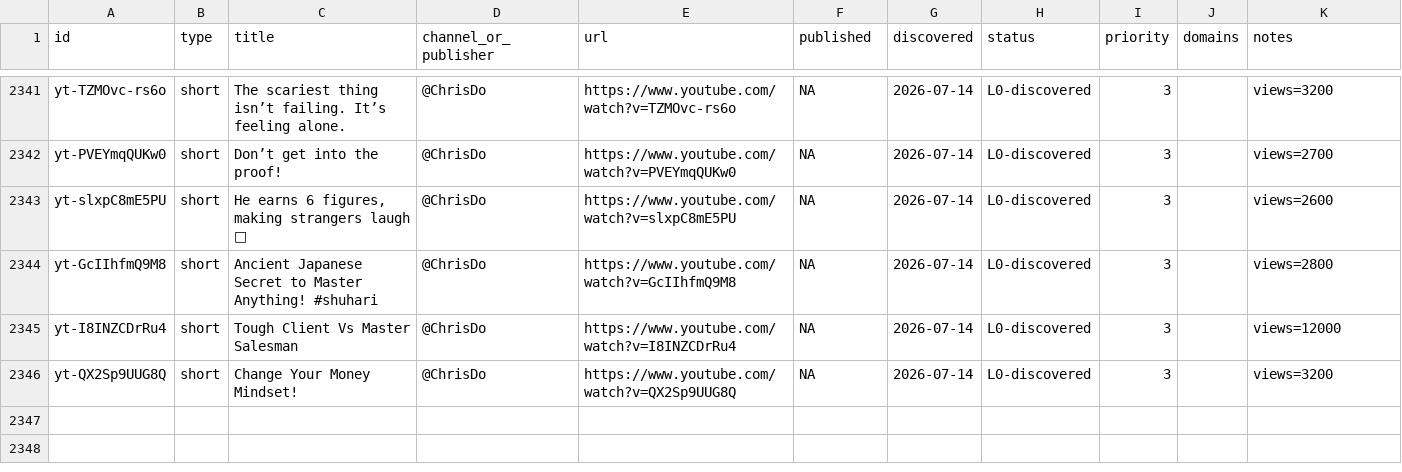
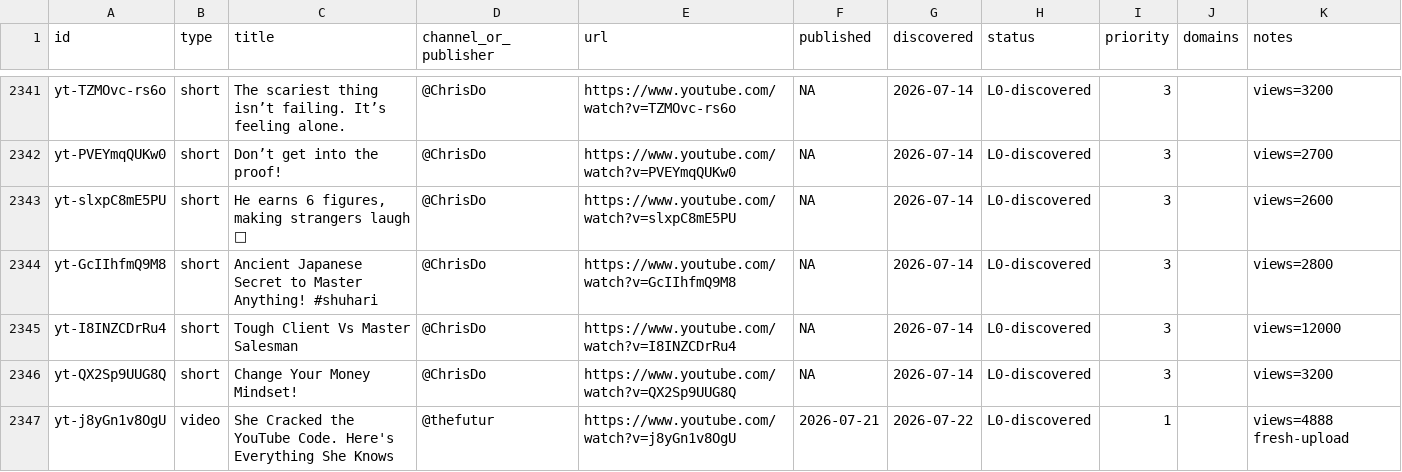
Before and after one commit to claes-work/chris-do-clone, a CSV file: pipeline/ledger.csv, drawn as a sheet; only a part is shown, gaps mark what is left out.

Commit message:
ledger: discovery refresh (+1 video, +0 short; 1 fresh-upload P1) via roster autopilot

```diff
--- a/pipeline/ledger.csv
+++ b/pipeline/ledger.csv
@@ -2346 +2346,2 @@ yt-I8INZCDrRu4,short,Tough Client Vs Master Salesman,@ChrisDo,https://www.youtub
 yt-QX2Sp9UUG8Q,short,Change Your Money Mindset!,@ChrisDo,https://www.youtube.com/watch?v=QX2Sp9UUG8Q,NA,2026-07-14,L0-discovered,3,,views=3200
+yt-j8yGn1v8OgU,video,She Cracked the YouTube Code. Here's Everything She Knows,@thefutur,https://www.youtube.com/watch?v=j8yGn1v8OgU,2026-07-21,2026-07-22,L0-discovered,1,,views=4888 fresh-upload
```
